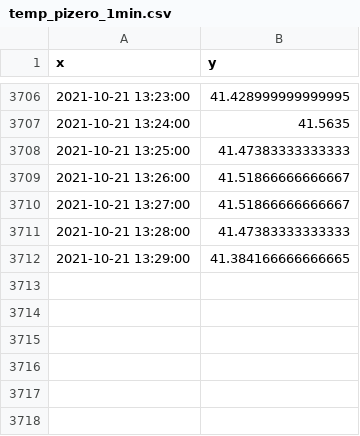
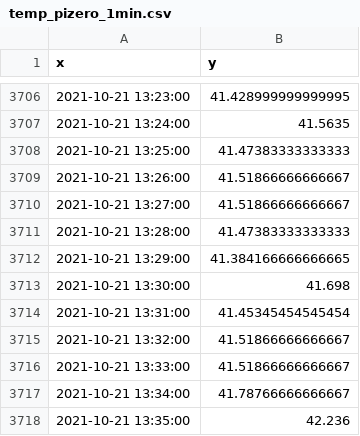
Before and after one commit to suprdory/pitemplog, a CSV file: temp_pizero_1min.csv, drawn as a sheet; only a part is shown, gaps mark what is left out.

```diff
--- a/temp_pizero_1min.csv
+++ b/temp_pizero_1min.csv
@@ -3712 +3712,7 @@ x,y
 2021-10-21 13:29:00,41.384166666666665
+2021-10-21 13:30:00,41.698
+2021-10-21 13:31:00,41.45345454545454
+2021-10-21 13:32:00,41.51866666666667
+2021-10-21 13:33:00,41.51866666666667
+2021-10-21 13:34:00,41.78766666666667
+2021-10-21 13:35:00,42.236
```
Also changed, not shown: temp_audiopi_1min.csv, temp_raspi2_1min.csv, 1 other file.
